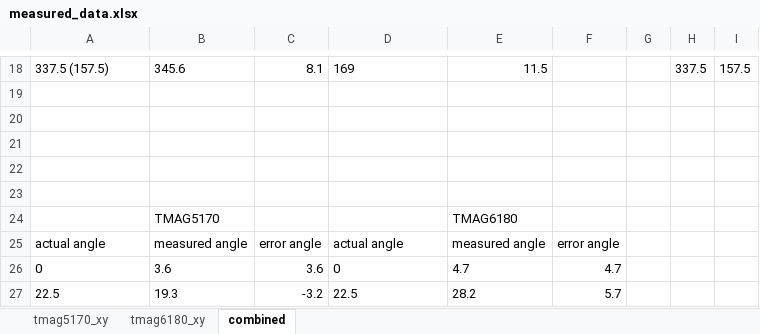
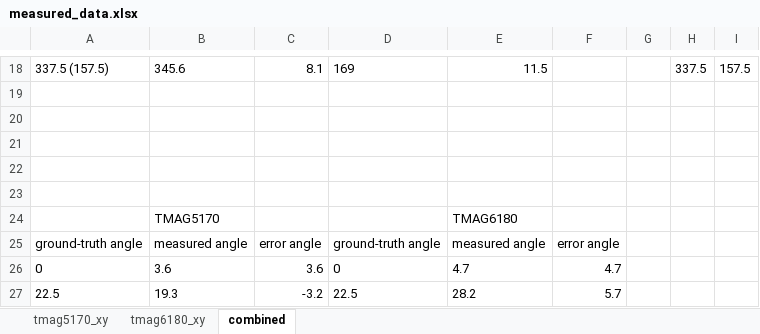
Before and after one commit to lin02318/eye-tracking-project, an Excel workbook: Protothreads/b_Blinky_and_Serial/measured_data.xlsx, sheet combined, drawn as a sheet; only a part is shown, gaps mark what is left out; values as stored, in another font and other column widths than the file's, no borders; charts and pictures not drawn; the diff names each change by its address in the sheet, - before the commit and + after, or states it on an @@ line.

```diff
--- a/Protothreads/b_Blinky_and_Serial/measured_data.xlsx (sheet combined)
+++ b/Protothreads/b_Blinky_and_Serial/measured_data.xlsx (sheet combined)
-A25: actual angle
+A25: ground-truth angle
-D25: actual angle
+D25: ground-truth angle
```
Also changed, not shown: charts or pictures, 5 other files.
